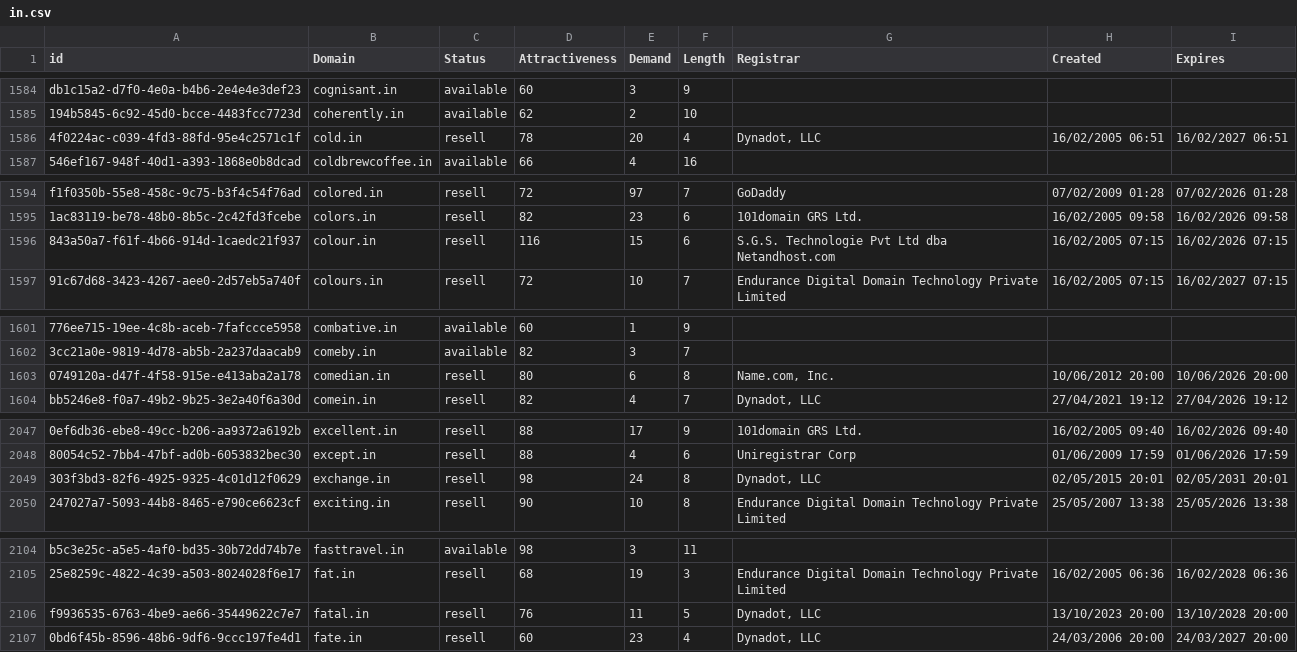
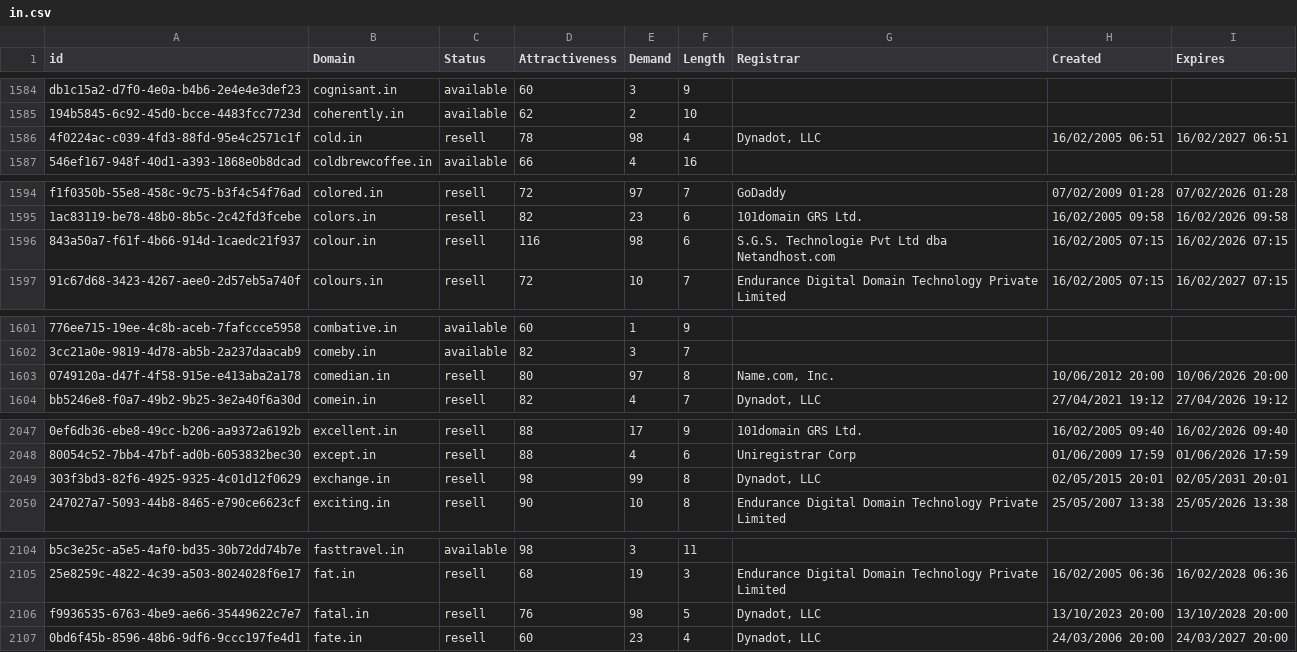
Before and after one commit to UniqueDomains/in-oneword-domains, a CSV file: in.csv, drawn as a sheet; only a part is shown, gaps mark what is left out; the diff covers the shown part only; the diff names each change by its address in the sheet, - before the commit and + after, or states it on an @@ line.

```diff
--- a/in.csv
+++ b/in.csv
-E1586 (Demand): 20
+E1586 (Demand): 98
-E1596 (Demand): 15
+E1596 (Demand): 98
-E1603 (Demand): 6
+E1603 (Demand): 97
-E2049 (Demand): 24
+E2049 (Demand): 99
-E2106 (Demand): 11
+E2106 (Demand): 98
```
Also changed, not shown: 16 edited cells elsewhere in this file, 2 other files.
